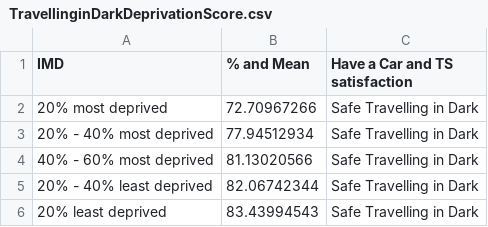
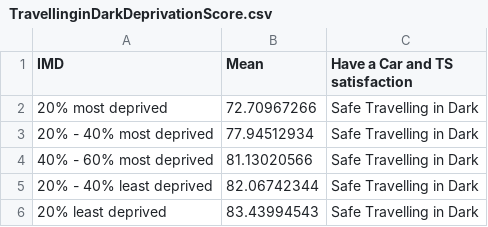
Before and after one commit to cfinal15/cfinal15.github.io, a CSV file: Assignment_Work/CSV Table Files/TravellinginDarkDeprivationScore.csv, drawn as a sheet.

Commit message:
Update TravellinginDarkDeprivationScore.csv

```diff
--- a/Assignment_Work/CSV Table Files/TravellinginDarkDeprivationScore.csv
+++ b/Assignment_Work/CSV Table Files/TravellinginDarkDeprivationScore.csv
@@ -1,2 +1,2 @@
-IMD, % and Mean,Have a Car and TS satisfaction
+IMD,Mean,Have a Car and TS satisfaction
 20% most deprived,72.70967266,Safe Travelling in Dark
```
